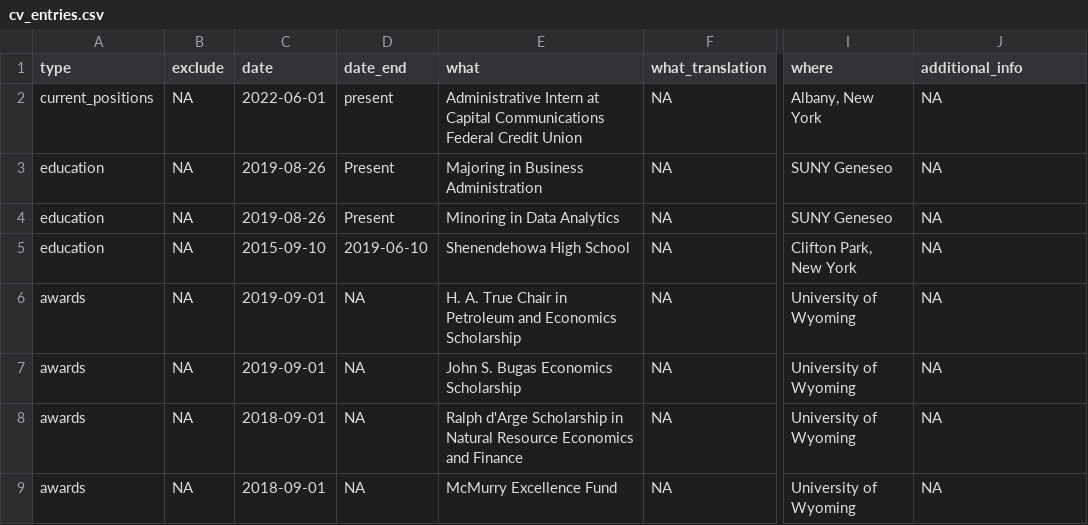
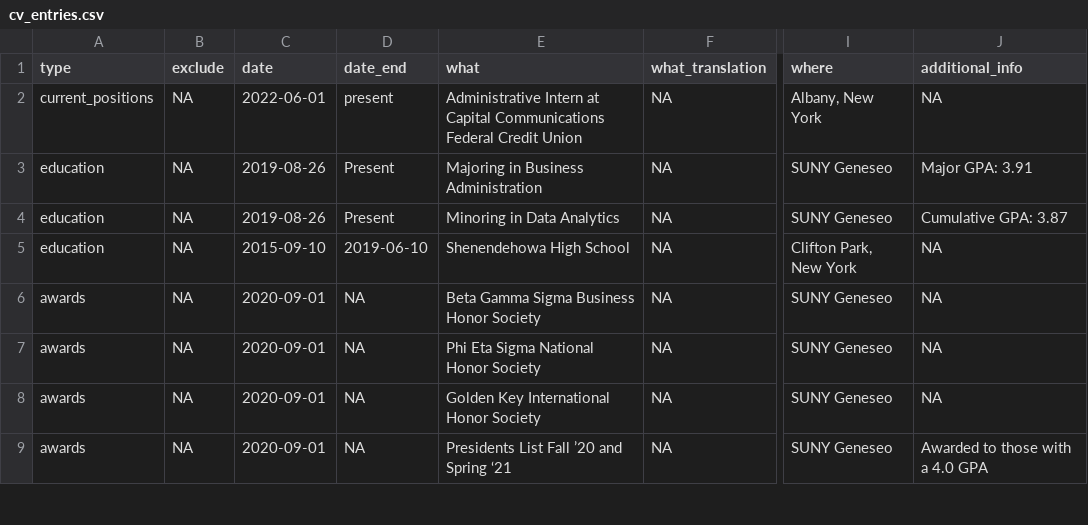
Before and after one commit to jvj3/jvj3.github.io, a CSV file: _content/cv_entries.csv, drawn as a sheet; only a part is shown, gaps mark what is left out; the diff covers the shown part only; the diff names each change by its address in the sheet, - before the commit and + after, or states it on an @@ line.

```diff
--- a/_content/cv_entries.csv
+++ b/_content/cv_entries.csv
-J3 (additional_info): NA
+J3 (additional_info): Major GPA: 3.91
-J4 (additional_info): NA
+J4 (additional_info): Cumulative GPA: 3.87
-C6:C7 (date): 2019-09-01
+C6:C7 (date): 2020-09-01
-E6 (what): H. A. True Chair in Petroleum and Economics Scholarship
+E6 (what): Beta Gamma Sigma Business Honor Society
-I6:I9 (where): University of Wyoming
+I6:I9 (where): SUNY Geneseo
-E7 (what): John S. Bugas Economics Scholarship
+E7 (what): Phi Eta Sigma National Honor Society
-C8:C9 (date): 2018-09-01
+C8:C9 (date): 2020-09-01
-E8 (what): Ralph d'Arge Scholarship in Natural Resource Economics and Finance
+E8 (what): Golden Key International Honor Society
-E9 (what): McMurry Excellence Fund
+E9 (what): Presidents List Fall ’20 and Spring ‘21
-J9 (additional_info): NA
+J9 (additional_info): Awarded to those with a 4.0 GPA
```
Also changed, not shown: 1 added row, 6 removed rows and 14 edited cells elsewhere in this file, 18 other files.
